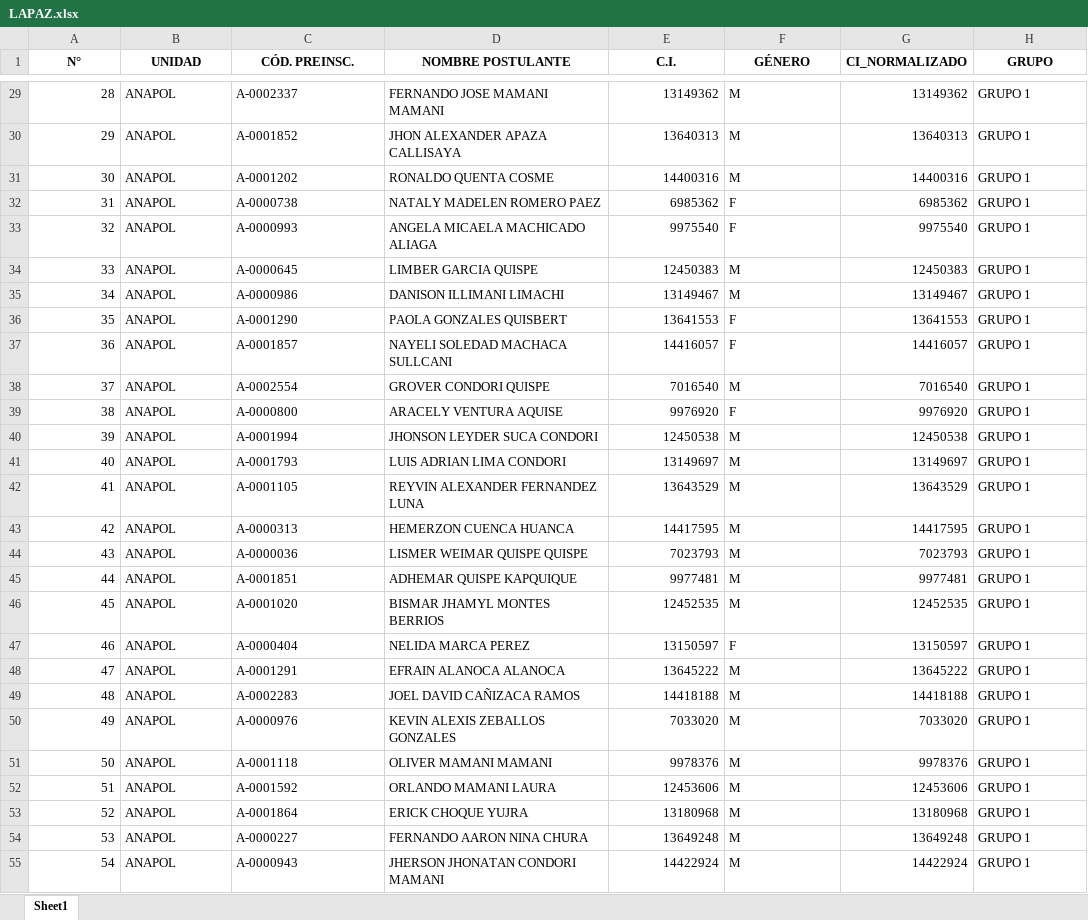
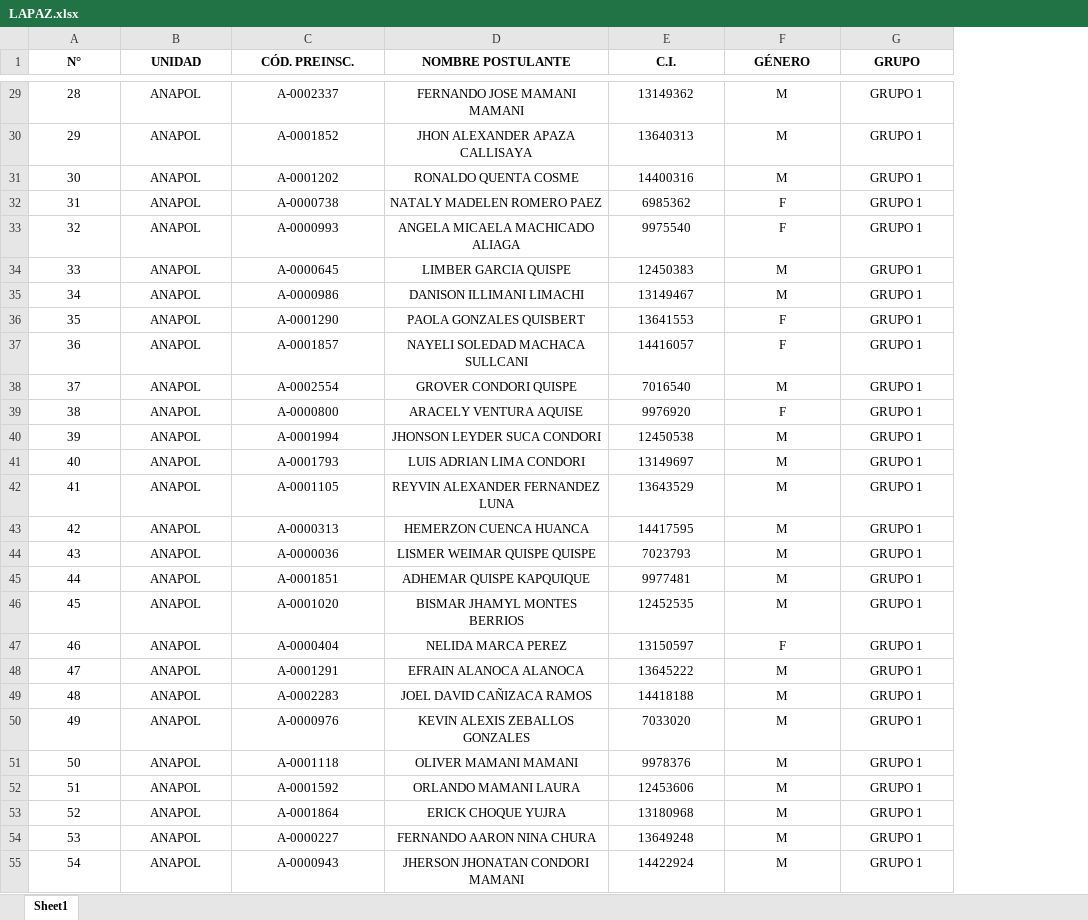
Before and after one commit to joseneitor32-beep/LAPAZ, an Excel workbook: LAPAZ.xlsx, sheet Sheet1, drawn as a sheet; only a part is shown, gaps mark what is left out; values as stored, in another font and other column widths than the file's, no borders; removed rows and columns are numbered as before the commit, all else as after; the diff covers the shown part only; the diff names each change by its address in the sheet, - before the commit and + after, or states it on an @@ line.

```diff
--- a/LAPAZ.xlsx (sheet Sheet1)
+++ b/LAPAZ.xlsx (sheet Sheet1)
-column G (CI_NORMALIZADO), rows 29-55: 13149362 | 13640313 | 14400316 | 6985362 | 9975540 | 12450383 | 13149467 | 13641553 | 14416057 | 7016540 | 9976920 | 12450538 | 13149697 | 13643529 | 14417595 | 7023793 | 9977481 | 12452535 | 13150597 | 13645222 | 14418188 | 7033020 | 9978376 | 12453606 | 13180968 | 13649248 | 14422924
-A29:A55 alignment: right
+A29:A55 alignment: center
-B29:D55 alignment: left
+B29:D55 alignment: center
-E29:E55 alignment: right
+E29:E55 alignment: center
-F29:F55 alignment: left
+F29:F55 alignment: center
-G29:G55 alignment: left
+G29:G55 alignment: center
```
Also changed, not shown: cell formats elsewhere in this sheet.
